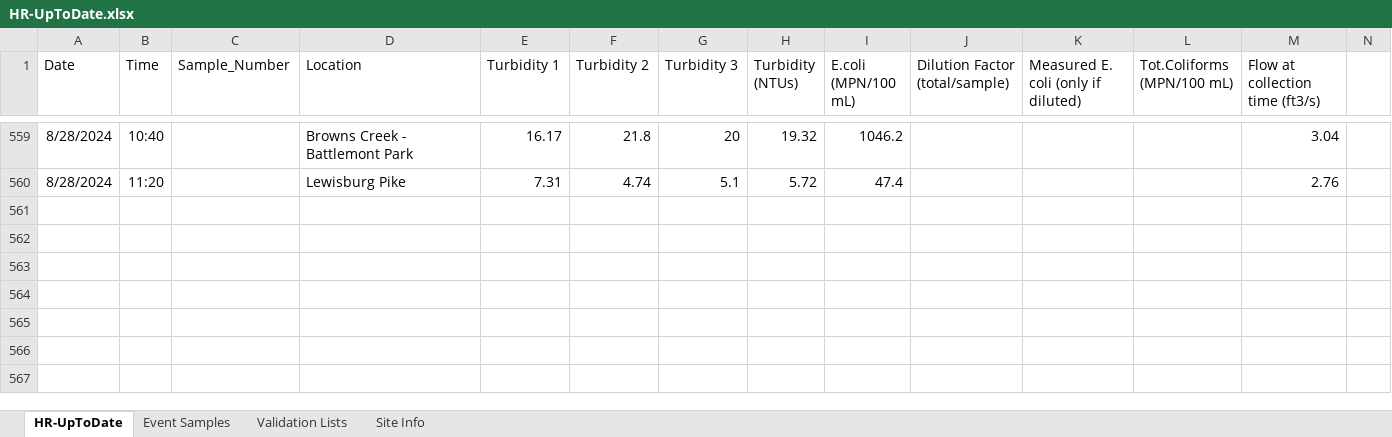
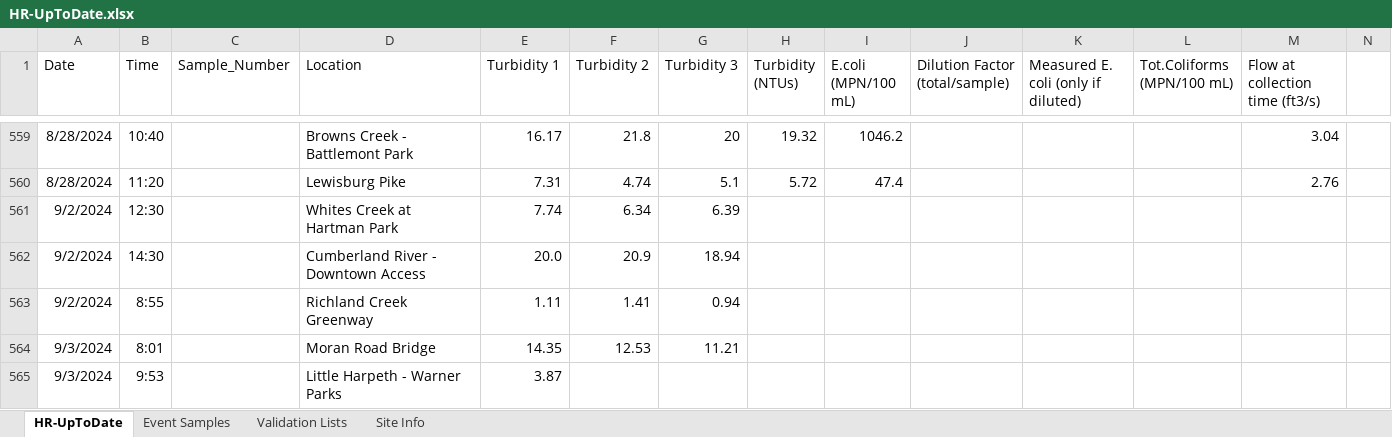
Before and after one commit to rjwood11/Water_Watch_Prototype, an Excel workbook: HR-UpToDate.xlsx, sheet HR-UpToDate, drawn as a sheet; only a part is shown, gaps mark what is left out; values as stored, in another font and other column widths than the file's, no borders; rows hold the shown columns only; the diff names each change by its address in the sheet, - before the commit and + after, or states it on an @@ line.

```diff
--- a/HR-UpToDate.xlsx (sheet HR-UpToDate)
+++ b/HR-UpToDate.xlsx (sheet HR-UpToDate)
+row 561: 9/2/2024 | 12:30 |  | Whites Creek at Hartman Park | 7.74 | 6.34 | 6.39
+row 562: 9/2/2024 | 14:30 |  | Cumberland River - Downtown Access | 20.0 | 20.9 | 18.94
+row 563: 9/2/2024 | 8:55 |  | Richland Creek Greenway | 1.11 | 1.41 | 0.94
+row 564: 9/3/2024 | 8:01 |  | Moran Road Bridge | 14.35 | 12.53 | 11.21
+row 565: 9/3/2024 | 9:53 |  | Little Harpeth - Warner Parks | 3.87
```
Also changed, not shown: 3 other files.
